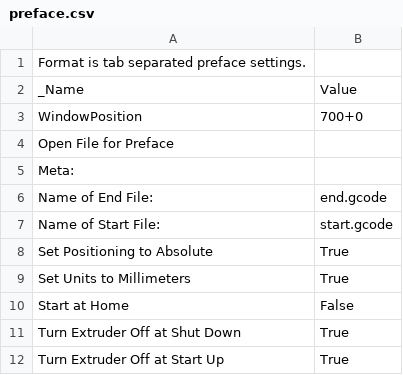
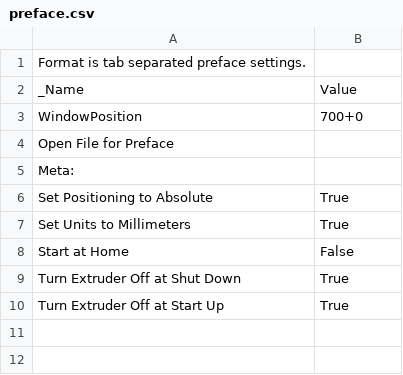
Before and after one commit to katzlbt/it-syndikat-reprap-prusa-skeinforge-settings, a CSV file: profiles/extrusion/ABS/preface.csv, drawn as a sheet; the diff names each change by its address in the sheet, - before the commit and + after, or states it on an @@ line.

```diff
--- a/profiles/extrusion/ABS/preface.csv
+++ b/profiles/extrusion/ABS/preface.csv
-row 6: Name of End File: | end.gcode
-row 7: Name of Start File: | start.gcode
```
Also changed, not shown: profiles/extrusion/ABS/carve.csv, profiles/extrusion/ABS/cool.csv, 12 other files.
